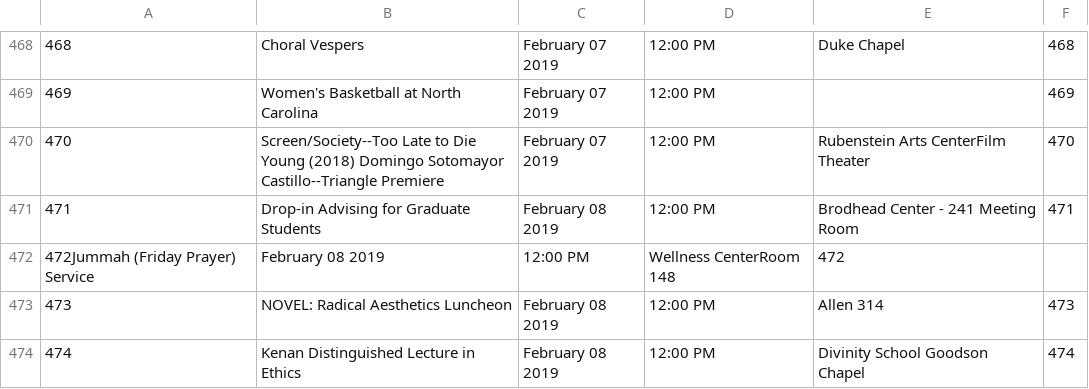
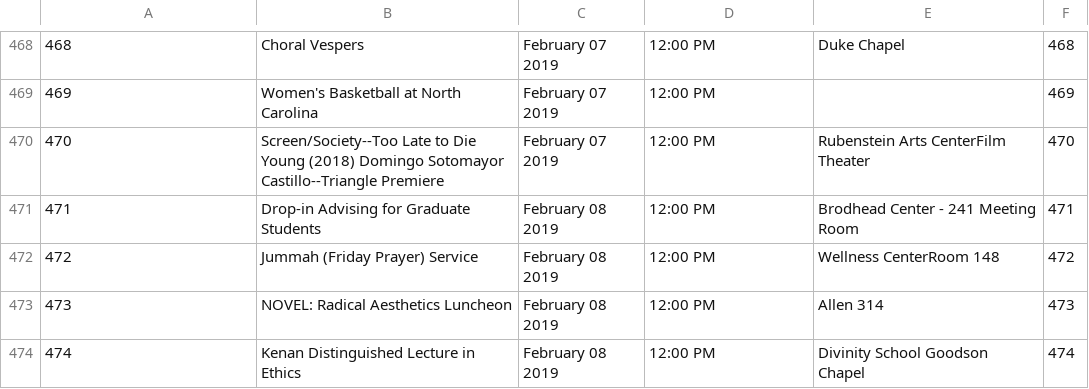
Before and after one commit to bschwenn/oasys, a CSV file: db/events.csv, drawn as a sheet; only a part is shown, gaps mark what is left out; removed rows and columns are numbered as before the commit, all else as after; the diff names each change by its address in the sheet, - before the commit and + after, or states it on an @@ line.

Commit message:
added missing commas

```diff
--- a/db/events.csv
+++ b/db/events.csv
-row 472: 472Jummah (Friday Prayer) Service | February 08 2019 | 12:00 PM | Wellness CenterRoom 148 | 472
+row 472: 472 | Jummah (Friday Prayer) Service | February 08 2019 | 12:00 PM | Wellness CenterRoom 148 | 472
```
